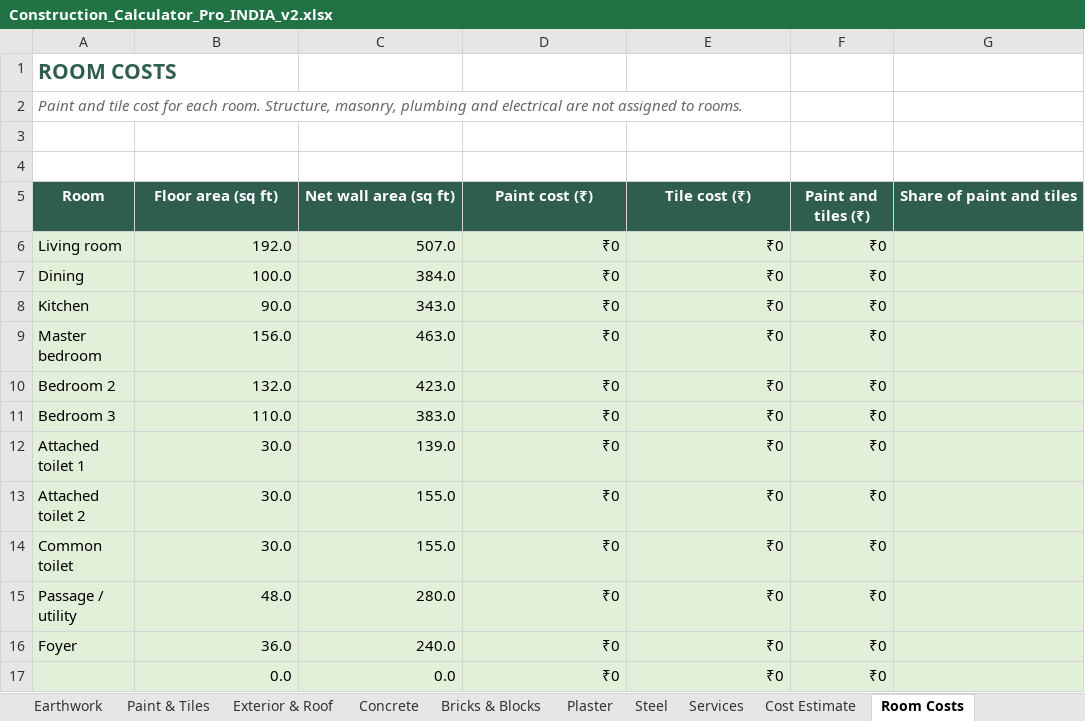
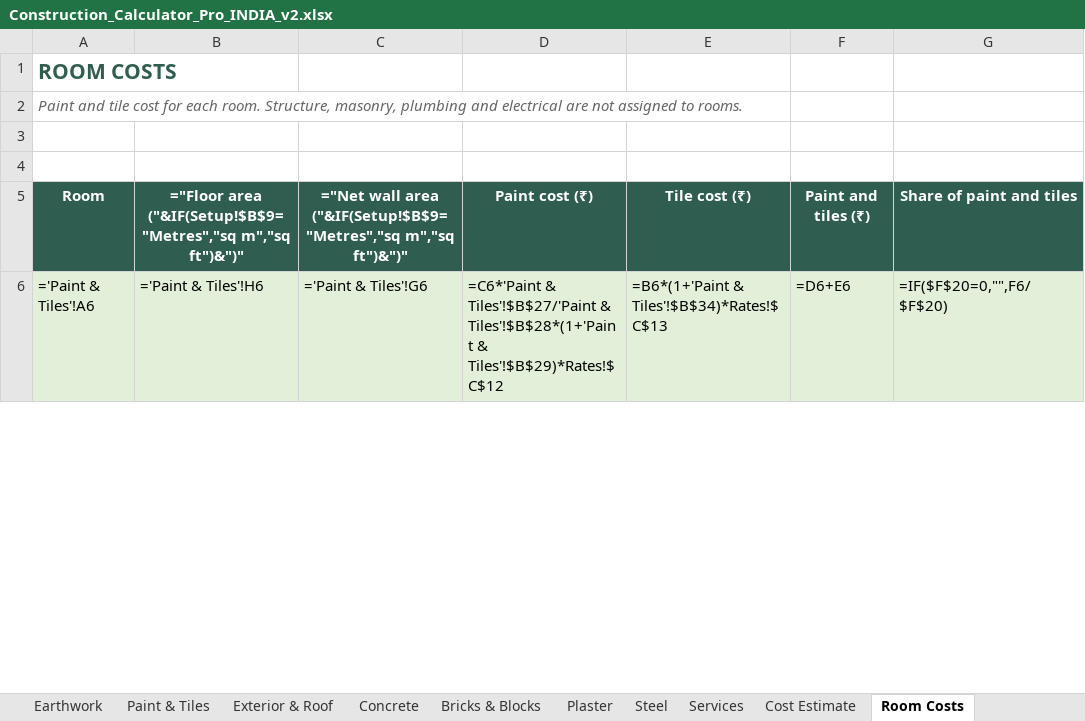
Before and after one commit to naseem3421/thinktools, an Excel workbook: storage/downloads/Construction_Calculator_Pro_INDIA_v2.xlsx, sheet Room Costs, drawn as a sheet; only a part is shown; values as stored, in another font and other column widths than the file's, no borders; formulas without a stored value are shown as written; removed rows and columns are numbered as before the commit, all else as after; the diff covers the shown part only; the diff names each change by its address in the sheet, - before the commit and + after, or states it on an @@ line.

Commit message:
feat: complete master audit and remediation of Construction Calculator Pro

```diff
--- a/storage/downloads/Construction_Calculator_Pro_INDIA_v2.xlsx (sheet Room Costs)
+++ b/storage/downloads/Construction_Calculator_Pro_INDIA_v2.xlsx (sheet Room Costs)
-B5: Floor area (sq ft)
+B5: ="Floor area ("&IF(Setup!$B$9="Metres","sq m","sq ft")&")"
-C5: Net wall area (sq ft)
+C5: ="Net wall area ("&IF(Setup!$B$9="Metres","sq m","sq ft")&")"
-row 6: Living room | 192.0 | 507.0 | ₹0 | ₹0 | ₹0
-row 7: Dining | 100.0 | 384.0 | ₹0 | ₹0 | ₹0
-row 8: Kitchen | 90.0 | 343.0 | ₹0 | ₹0 | ₹0
-row 9: Master bedroom | 156.0 | 463.0 | ₹0 | ₹0 | ₹0
-row 10: Bedroom 2 | 132.0 | 423.0 | ₹0 | ₹0 | ₹0
-row 11: Bedroom 3 | 110.0 | 383.0 | ₹0 | ₹0 | ₹0
-row 12: Attached toilet 1 | 30.0 | 139.0 | ₹0 | ₹0 | ₹0
-row 13: Attached toilet 2 | 30.0 | 155.0 | ₹0 | ₹0 | ₹0
-row 14: Common toilet | 30.0 | 155.0 | ₹0 | ₹0 | ₹0
-row 15: Passage / utility | 48.0 | 280.0 | ₹0 | ₹0 | ₹0
-row 16: Foyer | 36.0 | 240.0 | ₹0 | ₹0 | ₹0
-row 17:  | 0.0 | 0.0 | ₹0 | ₹0 | ₹0
+row 6: ='Paint & Tiles'!A6 | ='Paint & Tiles'!H6 | ='Paint & Tiles'!G6 | =C6*'Paint & Tiles'!$B$27/'Paint & Tiles'!$B$28*(1+'Paint & Tiles'!$B$29)*Rates!$C$12 | =B6*(1+'Paint & Tiles'!$B$34)*Rates!$C$13 | =D6+E6 | =IF($F$20=0,"",F6/$F$20)
```
Also changed, not shown: 11 added rows and 5 edited cells elsewhere in this sheet, sheet Paint & Tiles, sheet Order List, sheet Cost Estimate, sheet Stage Budget, sheet Timeline, sheet Quotation, 19 more sheets, charts or pictures, storage/downloads/Construction_Calculator_Pro_EXAMPLE_filled.xlsx, storage/downloads/Construction_Calculator_Pro_EXAMPLE_renovation.xlsx, 16 other files.
